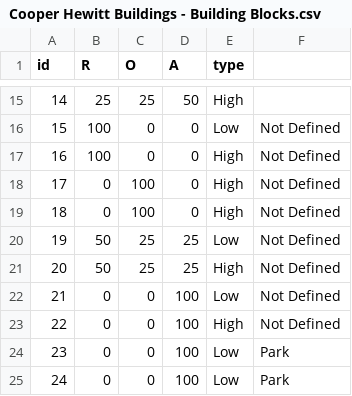
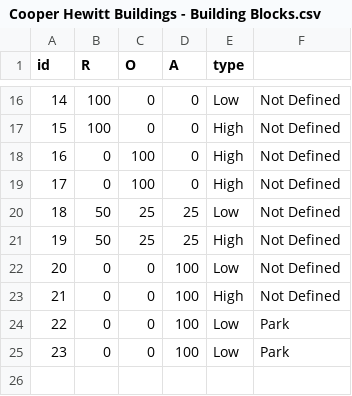
Before and after one commit to CityScope/CS_Cooper-Hewitt, a CSV file: ABMobility/data/block/Cooper Hewitt Buildings - Building Blocks.csv, drawn as a sheet; only a part is shown, gaps mark what is left out; the diff covers the shown part only.

```diff
--- a/ABMobility/data/block/Cooper Hewitt Buildings - Building Blocks.csv
+++ b/ABMobility/data/block/Cooper Hewitt Buildings - Building Blocks.csv
@@ -15,11 +16,10 @@ id,R,O,A,type,
-14,25,25,50,High,
-15,100,0,0,Low,Not Defined
-16,100,0,0,High,Not Defined
+14,100,0,0,Low,Not Defined
+15,100,0,0,High,Not Defined
+16,0,100,0,High,Not Defined
 17,0,100,0,High,Not Defined
-18,0,100,0,High,Not Defined
-19,50,25,25,Low,Not Defined
-20,50,25,25,High,Not Defined
-21,0,0,100,Low,Not Defined
-22,0,0,100,High,Not Defined
+18,50,25,25,Low,Not Defined
+19,50,25,25,High,Not Defined
+20,0,0,100,Low,Not Defined
+21,0,0,100,High,Not Defined
+22,0,0,100,Low,Park
 23,0,0,100,Low,Park
-24,0,0,100,Low,Park
```
Also changed, not shown: 1 added row and 27 edited cells elsewhere in this file, 1 other file.
